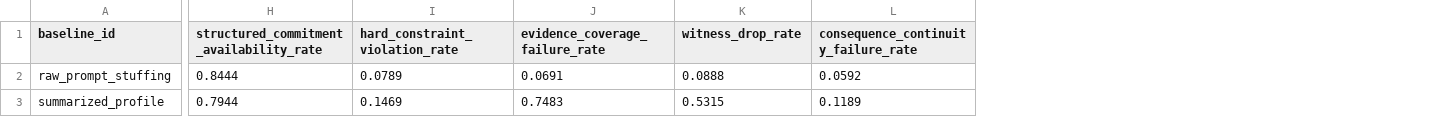
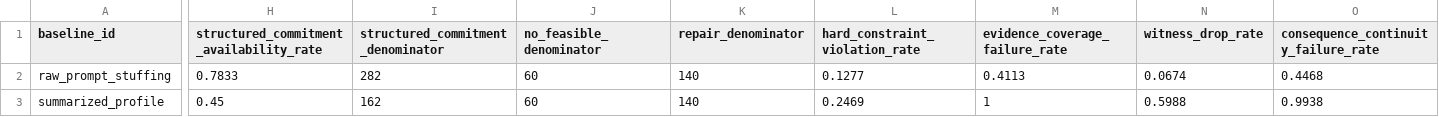
Before and after one commit to Riocloud/contract-bounded-runtime-control, a CSV file: data/results/real-pilot-metrics.csv, drawn as a sheet; only a part is shown, gaps mark what is left out; addresses are those after the commit; the diff covers the shown part only; the diff names each change by its address in the sheet, - before the commit and + after, or states it on an @@ line.

Commit message:
Sync artifacts with final paper tables

```diff
--- a/data/results/real-pilot-metrics.csv
+++ b/data/results/real-pilot-metrics.csv
+column I, rows 1-3: structured_commitment_denominator | 282 | 162
+column J (no_feasible_denominator), rows 2-3: 60 | 60
+column K (repair_denominator), rows 2-3: 140 | 140
-H2: 0.8444
+H2: 0.7833
-L2 (hard_constraint_violation_rate): 0.0789
+L2 (hard_constraint_violation_rate): 0.1277
-M2 (evidence_coverage_failure_rate): 0.0691
+M2 (evidence_coverage_failure_rate): 0.4113
-N2 (witness_drop_rate): 0.0888
+N2 (witness_drop_rate): 0.0674
-O2: 0.0592
+O2: 0.4468
-H3: 0.7944
+H3: 0.45
-L3 (hard_constraint_violation_rate): 0.1469
+L3 (hard_constraint_violation_rate): 0.2469
-M3 (evidence_coverage_failure_rate): 0.7483
+M3 (evidence_coverage_failure_rate): 1
-N3 (witness_drop_rate): 0.5315
+N3 (witness_drop_rate): 0.5988
-O3: 0.1189
+O3: 0.9938
```
Also changed, not shown: 73 edited cells elsewhere in this file, data/results/bootstrap-headline-diffs.csv, data/results/horizon-stability.csv, 15 other files.
